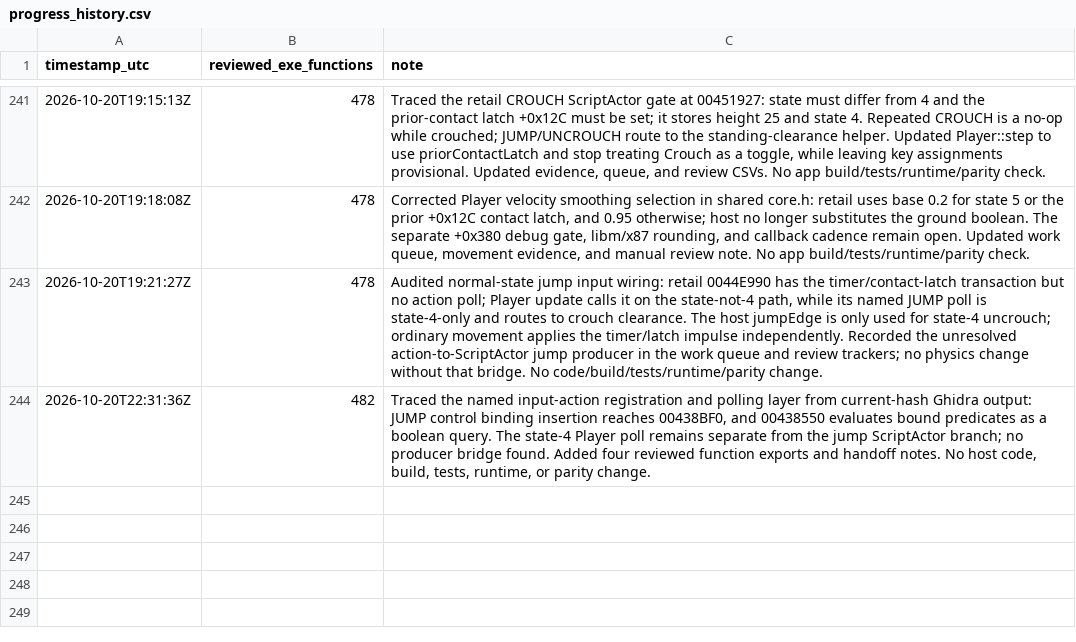
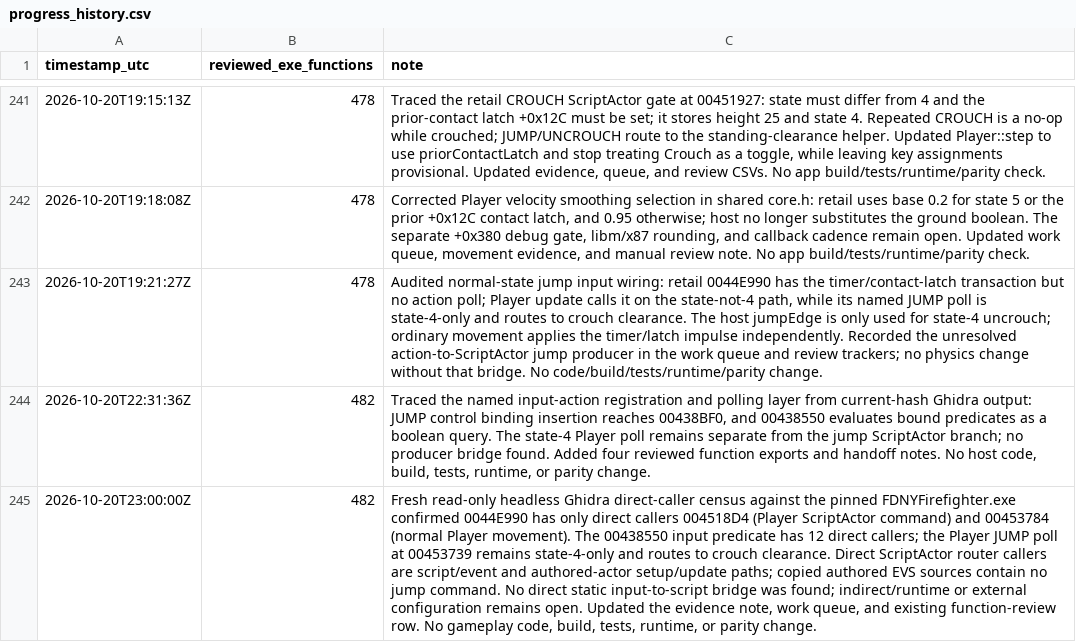
Before and after one commit to JacobPilawa/fdny-maps, a CSV file: decomp_revised/tracker/progress_history.csv, drawn as a sheet; only a part is shown, gaps mark what is left out; the diff names each change by its address in the sheet, - before the commit and + after, or states it on an @@ line.

Commit message:
Record Player jump caller census

```diff
--- a/decomp_revised/tracker/progress_history.csv
+++ b/decomp_revised/tracker/progress_history.csv
+row 245: 2026-10-20T23:00:00Z | 482 | Fresh read-only headless Ghidra direct-caller census against the pinned FDNYFirefighter.exe confirmed 0044E990 has only direct callers 004518D4 (Player ScriptActor command) and 00453784 (normal Player movement). The 00438550 input predicate has 12 direct callers; the Player JUMP poll at 00453739 remains state-4-only and routes to crouch clearance. Direct ScriptActor router callers are script/event and authored-actor setup/update paths; copied authored EVS sources contain no jump command. No direct static input-to-script bridge was found; indirect/runtime or external configuration remains open. Updated the evidence note, work queue, and existing function-review row. No gameplay code, build, tests, runtime, or parity change.
```
Also changed, not shown: decomp_revised/tracker/function_reviews.csv, 2 other files.
